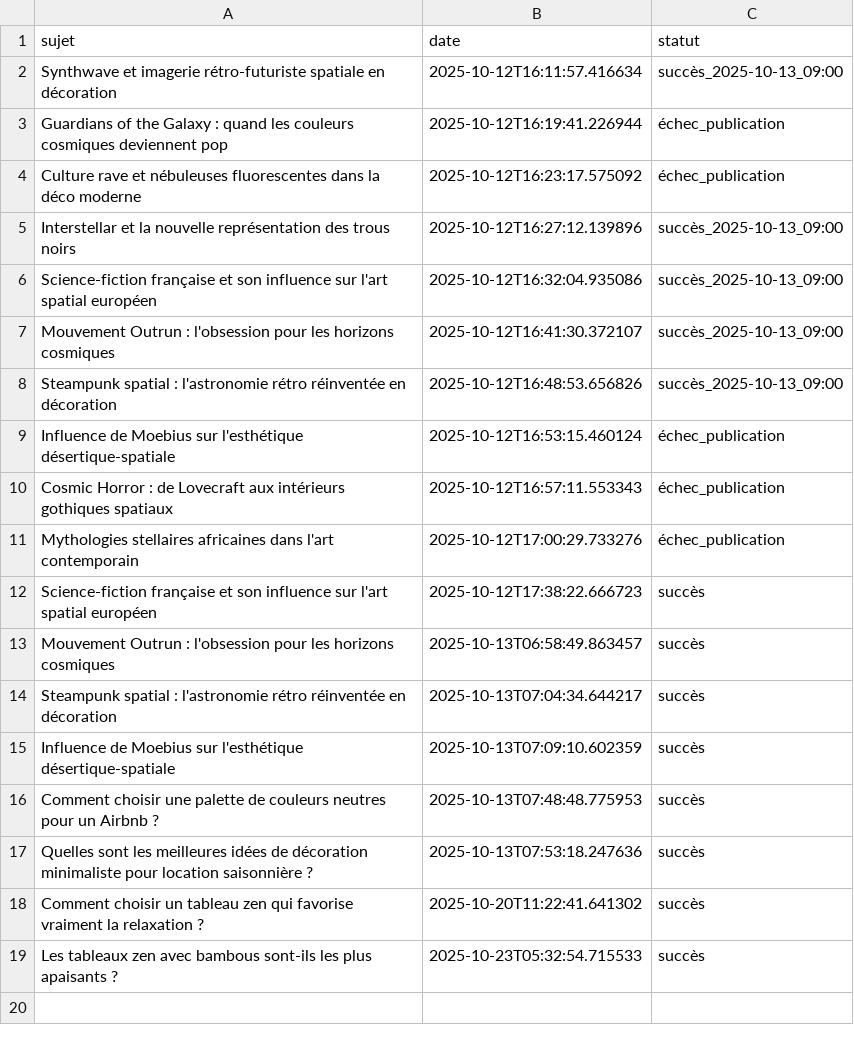
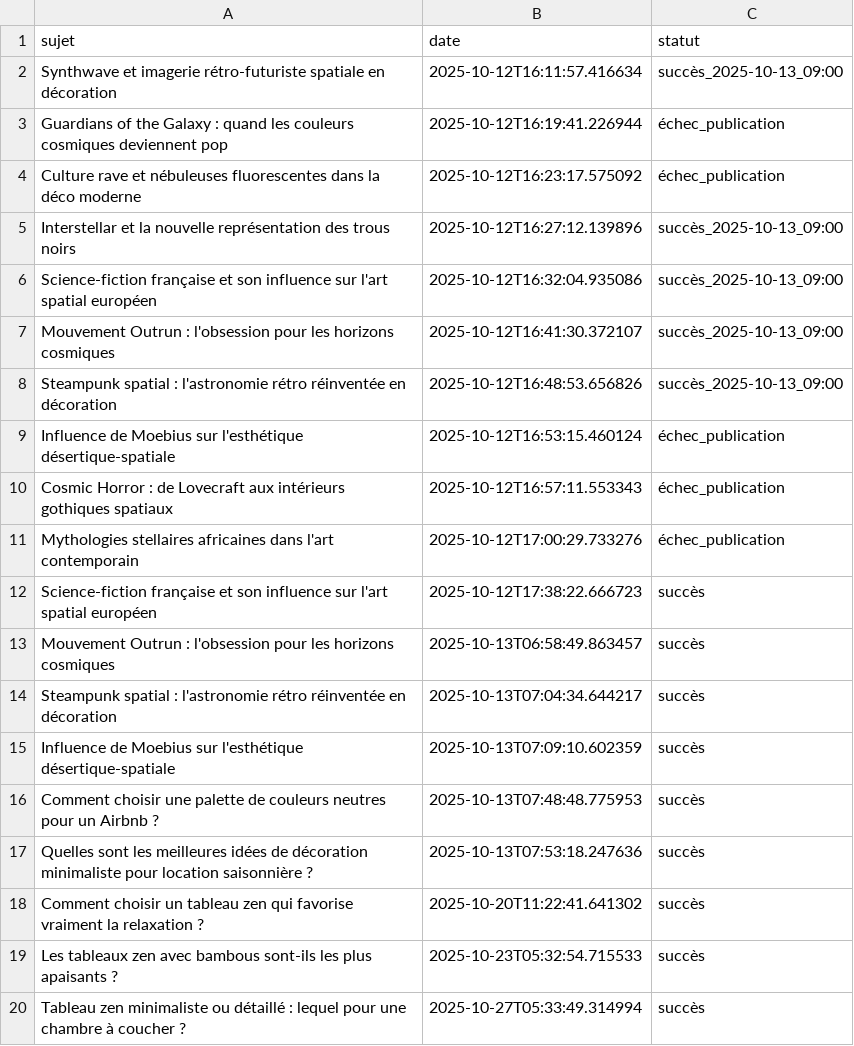
Before and after one commit to Metalosmose21/Zen-1, a CSV file: sujets_traites.csv, drawn as a sheet; the diff names each change by its address in the sheet, - before the commit and + after, or states it on an @@ line.

```diff
--- a/sujets_traites.csv
+++ b/sujets_traites.csv
+row 20: Tableau zen minimaliste ou détaillé : lequel pour une chambre à coucher ? | 2025-10-27T05:33:49.314994 | succès
```
Also changed, not shown: sujets.csv.
